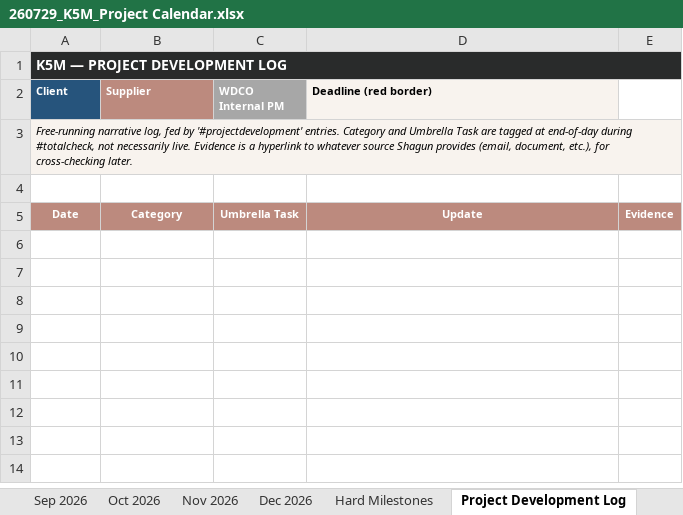
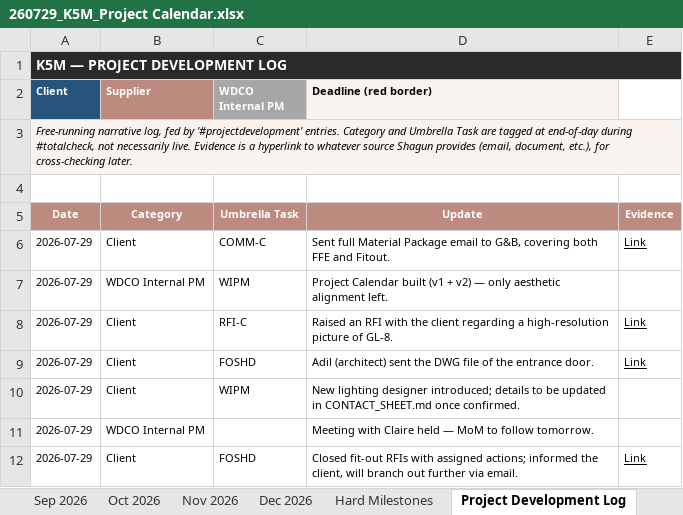
Before and after one commit to ShagunWC/K5M, an Excel workbook: 260729_K5M_Project Calendar.xlsx, sheet Project Development Log, drawn as a sheet; values as stored, in another font and other column widths than the file's, no borders; the diff names each change by its address in the sheet, - before the commit and + after, or states it on an @@ line.

Commit message:
Log 7 #projectdevelopment entries; add tasks 8-9 (RFI management system, Claire MoM follow-up)

```diff
--- a/260729_K5M_Project Calendar.xlsx (sheet Project Development Log)
+++ b/260729_K5M_Project Calendar.xlsx (sheet Project Development Log)
+row 6: 2026-07-29 | Client | COMM-C | Sent full Material Package email to G&B, covering both FFE and Fitout. | Link
+row 7: 2026-07-29 | WDCO Internal PM | WIPM | Project Calendar built (v1 + v2) — only aesthetic alignment left.
+row 8: 2026-07-29 | Client | RFI-C | Raised an RFI with the client regarding a high-resolution picture of GL-8. | Link
+row 9: 2026-07-29 | Client | FOSHD | Adil (architect) sent the DWG file of the entrance door. | Link
+row 10: 2026-07-29 | Client | WIPM | New lighting designer introduced; details to be updated in CONTACT_SHEET.md once confirmed.
+row 11: 2026-07-29 | WDCO Internal PM |  | Meeting with Claire held — MoM to follow tomorrow.
+row 12: 2026-07-29 | Client | FOSHD | Closed fit-out RFIs with assigned actions; informed the client, will branch out further via email. | Link
```
Also changed, not shown: 1 other file.
